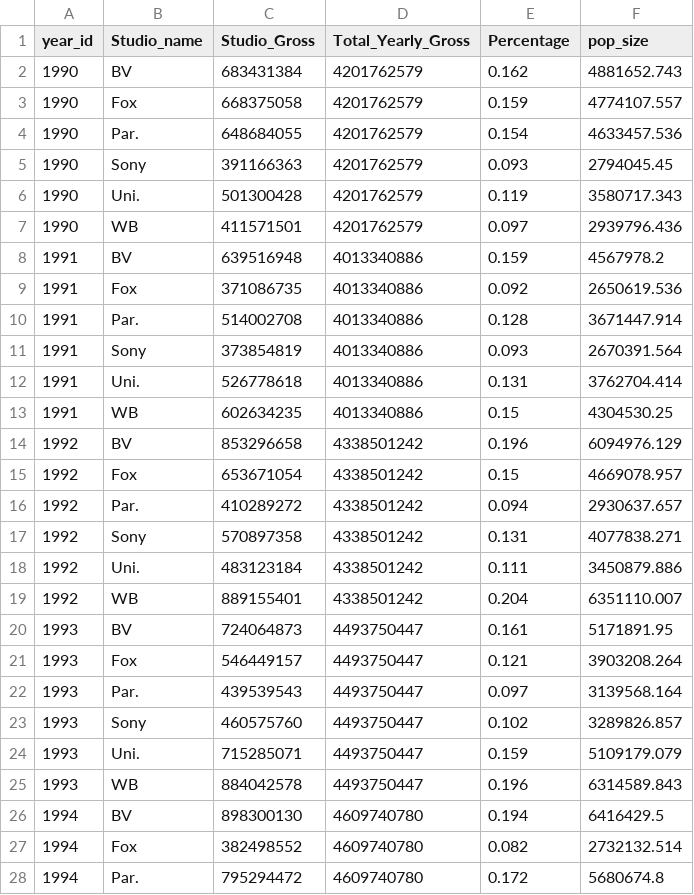
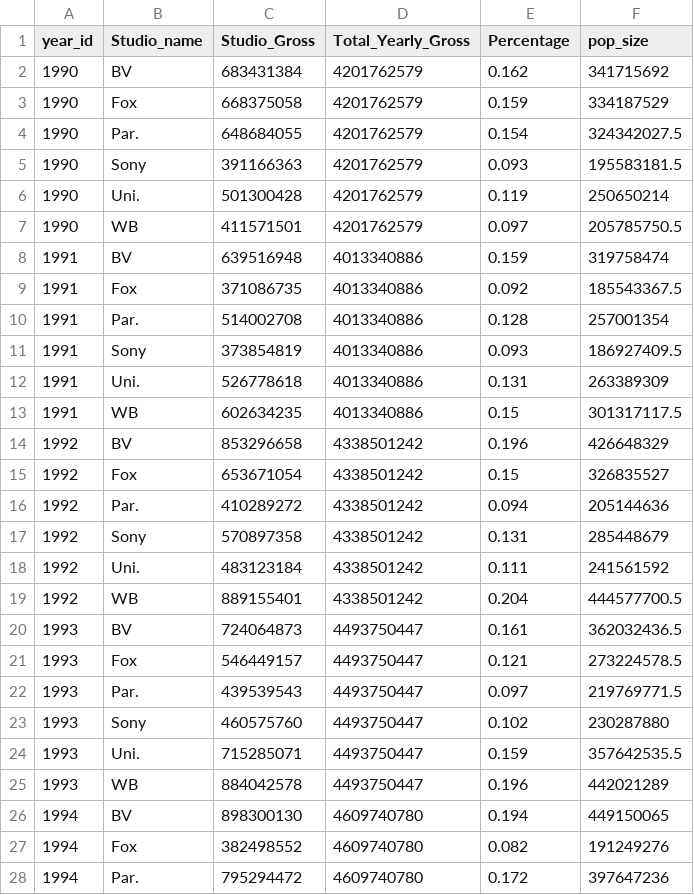
Before and after one commit to david880110/Hollywood-Studio-Performance-Analysis, a CSV file: cleaned_data/studio_market_share.csv, drawn as a sheet; only a part is shown; the diff covers the shown part only.

```diff
--- a/cleaned_data/studio_market_share.csv
+++ b/cleaned_data/studio_market_share.csv
@@ -1,28 +1,28 @@
 year_id,Studio_name,Studio_Gross,Total_Yearly_Gross,Percentage,pop_size
-1990,BV,683431384,4201762579,0.162,4881652.743
-1990,Fox,668375058,4201762579,0.159,4774107.557
-1990,Par.,648684055,4201762579,0.154,4633457.536
-1990,Sony,391166363,4201762579,0.093,2794045.45
-1990,Uni.,501300428,4201762579,0.119,3580717.343
-1990,WB,411571501,4201762579,0.097,2939796.436
-1991,BV,639516948,4013340886,0.159,4567978.2
-1991,Fox,371086735,4013340886,0.092,2650619.536
-1991,Par.,514002708,4013340886,0.128,3671447.914
-1991,Sony,373854819,4013340886,0.093,2670391.564
-1991,Uni.,526778618,4013340886,0.131,3762704.414
-1991,WB,602634235,4013340886,0.15,4304530.25
-1992,BV,853296658,4338501242,0.196,6094976.129
-1992,Fox,653671054,4338501242,0.15,4669078.957
-1992,Par.,410289272,4338501242,0.094,2930637.657
-1992,Sony,570897358,4338501242,0.131,4077838.271
-1992,Uni.,483123184,4338501242,0.111,3450879.886
-1992,WB,889155401,4338501242,0.204,6351110.007
-1993,BV,724064873,4493750447,0.161,5171891.95
-1993,Fox,546449157,4493750447,0.121,3903208.264
-1993,Par.,439539543,4493750447,0.097,3139568.164
-1993,Sony,460575760,4493750447,0.102,3289826.857
-1993,Uni.,715285071,4493750447,0.159,5109179.079
-1993,WB,884042578,4493750447,0.196,6314589.843
-1994,BV,898300130,4609740780,0.194,6416429.5
-1994,Fox,382498552,4609740780,0.082,2732132.514
-1994,Par.,795294472,4609740780,0.172,5680674.8
+1990,BV,683431384,4201762579,0.162,341715692
+1990,Fox,668375058,4201762579,0.159,334187529
+1990,Par.,648684055,4201762579,0.154,324342027.5
+1990,Sony,391166363,4201762579,0.093,195583181.5
+1990,Uni.,501300428,4201762579,0.119,250650214
+1990,WB,411571501,4201762579,0.097,205785750.5
+1991,BV,639516948,4013340886,0.159,319758474
+1991,Fox,371086735,4013340886,0.092,185543367.5
+1991,Par.,514002708,4013340886,0.128,257001354
+1991,Sony,373854819,4013340886,0.093,186927409.5
+1991,Uni.,526778618,4013340886,0.131,263389309
+1991,WB,602634235,4013340886,0.15,301317117.5
+1992,BV,853296658,4338501242,0.196,426648329
+1992,Fox,653671054,4338501242,0.15,326835527
+1992,Par.,410289272,4338501242,0.094,205144636
+1992,Sony,570897358,4338501242,0.131,285448679
+1992,Uni.,483123184,4338501242,0.111,241561592
+1992,WB,889155401,4338501242,0.204,444577700.5
+1993,BV,724064873,4493750447,0.161,362032436.5
+1993,Fox,546449157,4493750447,0.121,273224578.5
+1993,Par.,439539543,4493750447,0.097,219769771.5
+1993,Sony,460575760,4493750447,0.102,230287880
+1993,Uni.,715285071,4493750447,0.159,357642535.5
+1993,WB,884042578,4493750447,0.196,442021289
+1994,BV,898300130,4609740780,0.194,449150065
+1994,Fox,382498552,4609740780,0.082,191249276
+1994,Par.,795294472,4609740780,0.172,397647236
```
Also changed, not shown: 141 edited cells elsewhere in this file, cleaned_data/all_studio_ms.csv.
